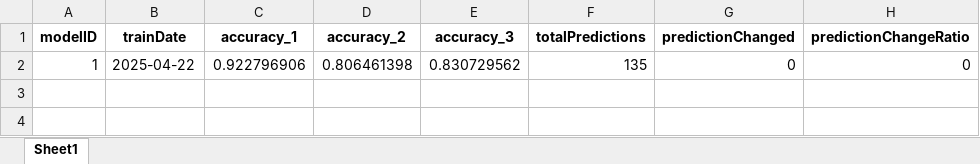
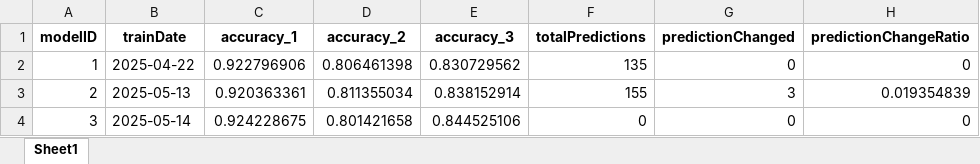
Before and after one commit to Aquantar/mproj, an Excel workbook: models/modelData.xlsx, sheet Sheet1, drawn as a sheet; values as stored, in another font and other column widths than the file's, no borders; the diff names each change by its address in the sheet, - before the commit and + after, or states it on an @@ line.

```diff
--- a/models/modelData.xlsx (sheet Sheet1)
+++ b/models/modelData.xlsx (sheet Sheet1)
+row 3: 2 | 2025-05-13 | 0.920363361 | 0.811355034 | 0.838152914 | 155 | 3 | 0.019354839
+row 4: 3 | 2025-05-14 | 0.924228675 | 0.801421658 | 0.844525106 | 0 | 0 | 0
```
Also changed, not shown: models/stashedTrainData.XLSX, 21 other files.
